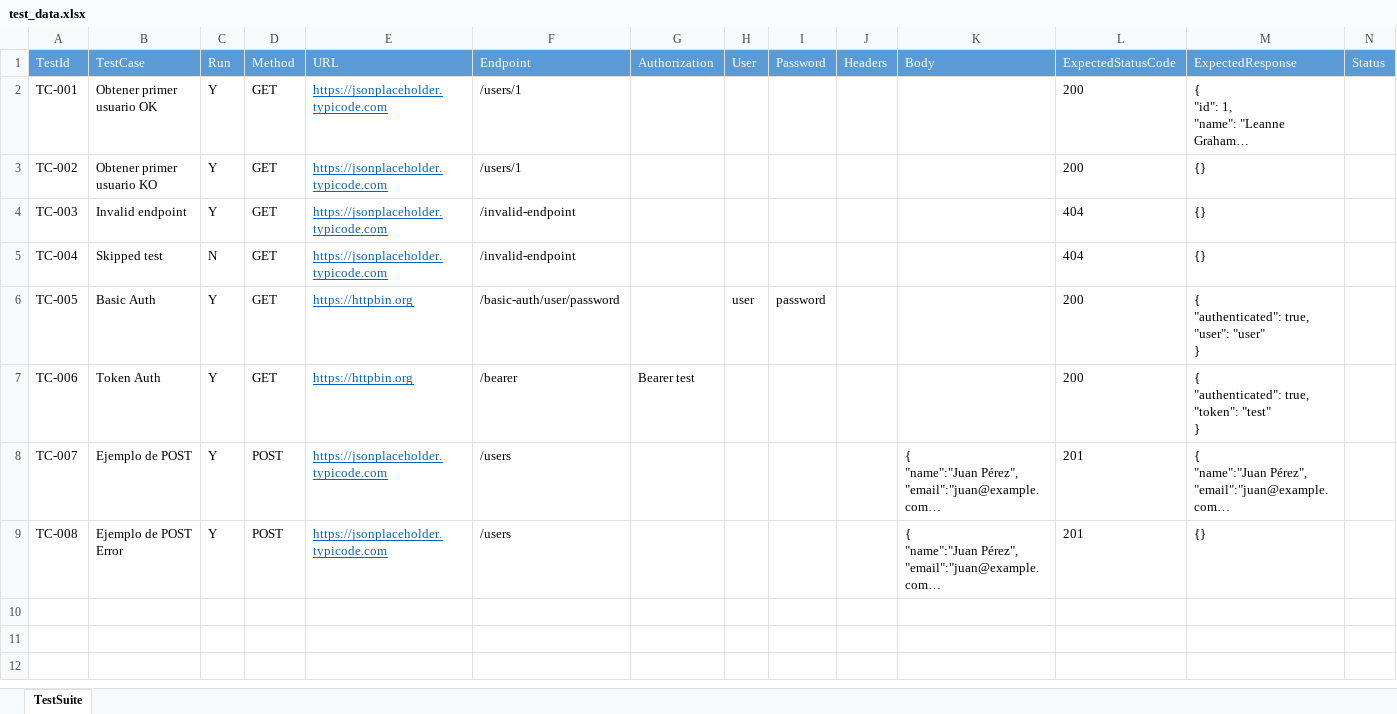
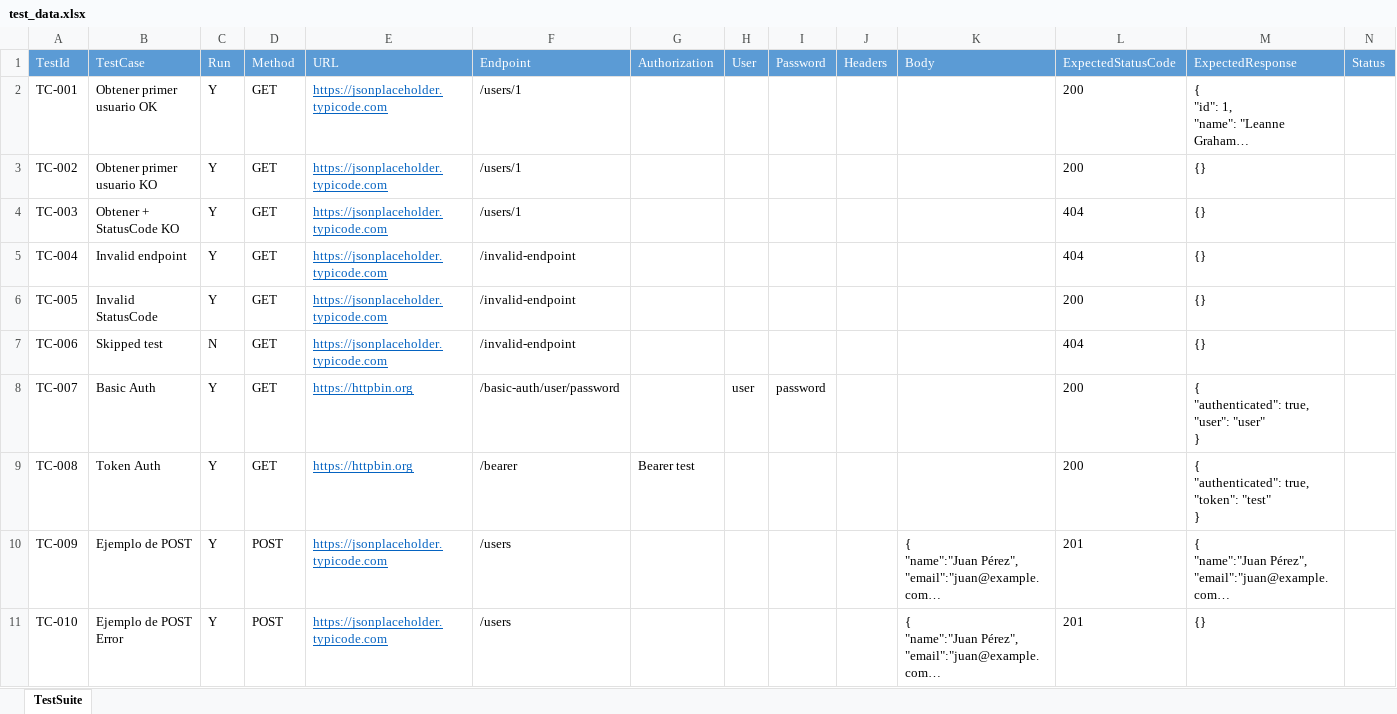
Before and after one commit to anxoportela/python_api_test_framework, an Excel workbook: data/test_data.xlsx, sheet TestSuite, drawn as a sheet; only a part is shown; long unchanged cells end in …; values as stored, in another font and other column widths than the file's, no borders; addresses are those after the commit; rows hold the shown columns only; the diff names each change by its address in the sheet, - before the commit and + after, or states it on an @@ line.

```diff
--- a/data/test_data.xlsx (sheet TestSuite)
+++ b/data/test_data.xlsx (sheet TestSuite)
-B4 (TestCase): Invalid endpoint
+B4 (TestCase): Obtener + StatusCode KO
-F4 (Endpoint): /invalid-endpoint
+F4 (Endpoint): /users/1
-B5 (TestCase): Skipped test
+B5 (TestCase): Invalid endpoint
-C5 (Run): N
+C5 (Run): Y
+row 6: TC-005 | Invalid StatusCode | Y | GET | https://jsonplaceholder.typicode.com | /invalid-endpoint |  |  |  |  |  | 200 | {}
+row 7: TC-006 | Skipped test | N | GET | https://jsonplaceholder.typicode.com | /invalid-endpoint |  |  |  |  |  | 404 | {}
-A8 (TestId): TC-005
+A8 (TestId): TC-007
-A9 (TestId): TC-006
+A9 (TestId): TC-008
-A10 (TestId): TC-007
+A10 (TestId): TC-009
-A11 (TestId): TC-008
+A11 (TestId): TC-010
```
Also changed, not shown: 6 other files.
